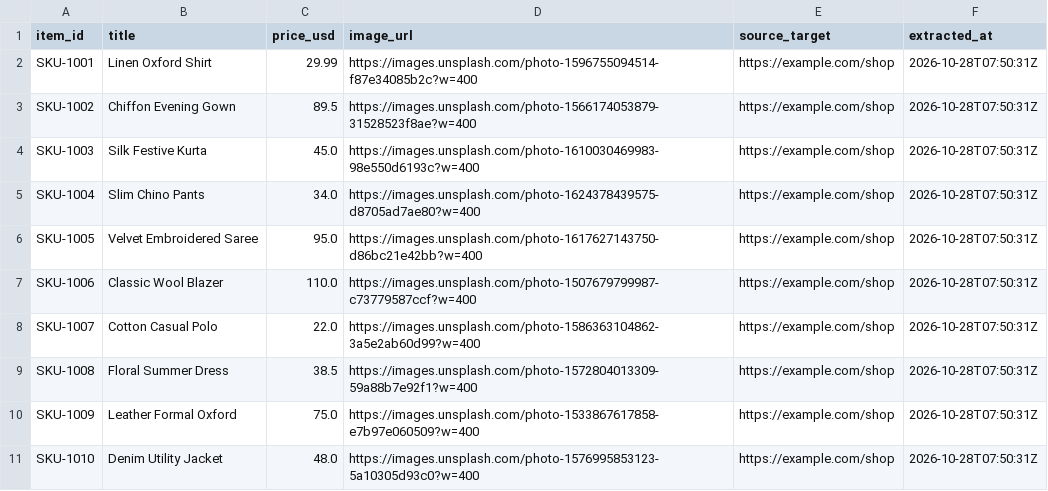
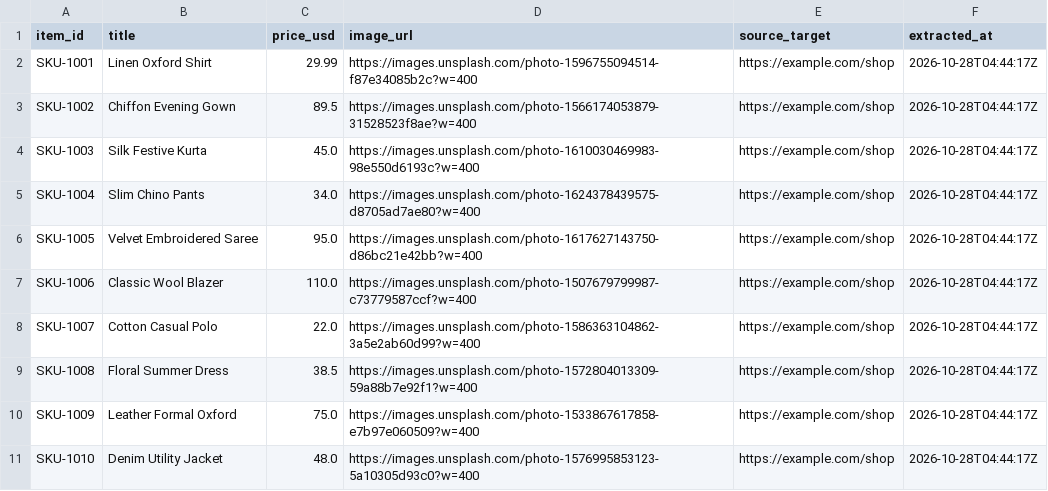
Before and after one commit to hardik4love-lang/aria-agent, a CSV file: data/jobs_output/job02_scraped_products.csv, drawn as a sheet.

Commit message:
chore(data): persist hourly scrape batch & approval logs [skip ci]

```diff
--- a/data/jobs_output/job02_scraped_products.csv
+++ b/data/jobs_output/job02_scraped_products.csv
@@ -1,11 +1,11 @@
 item_id,title,price_usd,image_url,source_target,extracted_at
-SKU-1001,Linen Oxford Shirt,29.99,https://images.unsplash.com/photo-1596755094514-f87e34085b2c?w=400,https://example.com/shop,2026-10-28T07:50:31Z
-SKU-1002,Chiffon Evening Gown,89.5,https://images.unsplash.com/photo-1566174053879-31528523f8ae?w=400,https://example.com/shop,2026-10-28T07:50:31Z
-SKU-1003,Silk Festive Kurta,45.0,https://images.unsplash.com/photo-1610030469983-98e550d6193c?w=400,https://example.com/shop,2026-10-28T07:50:31Z
-SKU-1004,Slim Chino Pants,34.0,https://images.unsplash.com/photo-1624378439575-d8705ad7ae80?w=400,https://example.com/shop,2026-10-28T07:50:31Z
-SKU-1005,Velvet Embroidered Saree,95.0,https://images.unsplash.com/photo-1617627143750-d86bc21e42bb?w=400,https://example.com/shop,2026-10-28T07:50:31Z
-SKU-1006,Classic Wool Blazer,110.0,https://images.unsplash.com/photo-1507679799987-c73779587ccf?w=400,https://example.com/shop,2026-10-28T07:50:31Z
-SKU-1007,Cotton Casual Polo,22.0,https://images.unsplash.com/photo-1586363104862-3a5e2ab60d99?w=400,https://example.com/shop,2026-10-28T07:50:31Z
-SKU-1008,Floral Summer Dress,38.5,https://images.unsplash.com/photo-1572804013309-59a88b7e92f1?w=400,https://example.com/shop,2026-10-28T07:50:31Z
-SKU-1009,Leather Formal Oxford,75.0,https://images.unsplash.com/photo-1533867617858-e7b97e060509?w=400,https://example.com/shop,2026-10-28T07:50:31Z
-SKU-1010,Denim Utility Jacket,48.0,https://images.unsplash.com/photo-1576995853123-5a10305d93c0?w=400,https://example.com/shop,2026-10-28T07:50:31Z
+SKU-1001,Linen Oxford Shirt,29.99,https://images.unsplash.com/photo-1596755094514-f87e34085b2c?w=400,https://example.com/shop,2026-10-28T04:44:17Z
+SKU-1002,Chiffon Evening Gown,89.5,https://images.unsplash.com/photo-1566174053879-31528523f8ae?w=400,https://example.com/shop,2026-10-28T04:44:17Z
+SKU-1003,Silk Festive Kurta,45.0,https://images.unsplash.com/photo-1610030469983-98e550d6193c?w=400,https://example.com/shop,2026-10-28T04:44:17Z
+SKU-1004,Slim Chino Pants,34.0,https://images.unsplash.com/photo-1624378439575-d8705ad7ae80?w=400,https://example.com/shop,2026-10-28T04:44:17Z
+SKU-1005,Velvet Embroidered Saree,95.0,https://images.unsplash.com/photo-1617627143750-d86bc21e42bb?w=400,https://example.com/shop,2026-10-28T04:44:17Z
+SKU-1006,Classic Wool Blazer,110.0,https://images.unsplash.com/photo-1507679799987-c73779587ccf?w=400,https://example.com/shop,2026-10-28T04:44:17Z
+SKU-1007,Cotton Casual Polo,22.0,https://images.unsplash.com/photo-1586363104862-3a5e2ab60d99?w=400,https://example.com/shop,2026-10-28T04:44:17Z
+SKU-1008,Floral Summer Dress,38.5,https://images.unsplash.com/photo-1572804013309-59a88b7e92f1?w=400,https://example.com/shop,2026-10-28T04:44:17Z
+SKU-1009,Leather Formal Oxford,75.0,https://images.unsplash.com/photo-1533867617858-e7b97e060509?w=400,https://example.com/shop,2026-10-28T04:44:17Z
+SKU-1010,Denim Utility Jacket,48.0,https://images.unsplash.com/photo-1576995853123-5a10305d93c0?w=400,https://example.com/shop,2026-10-28T04:44:17Z
```
Also changed, not shown: 12 other files.
